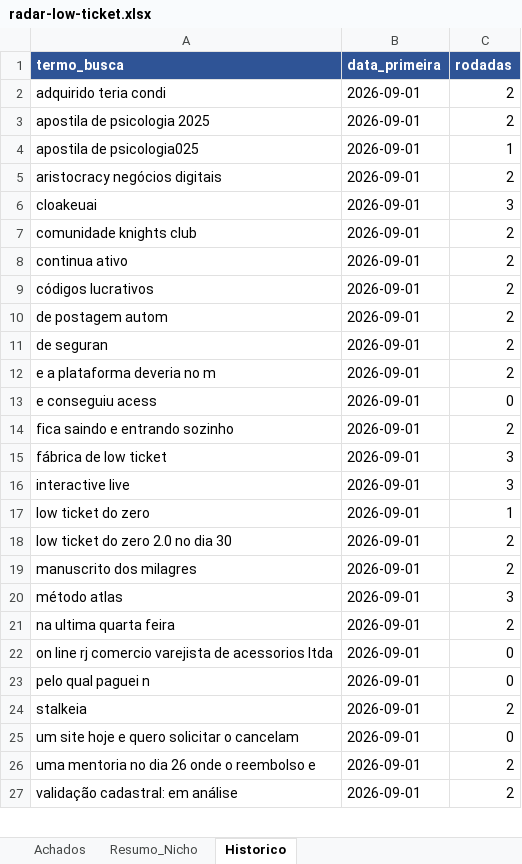
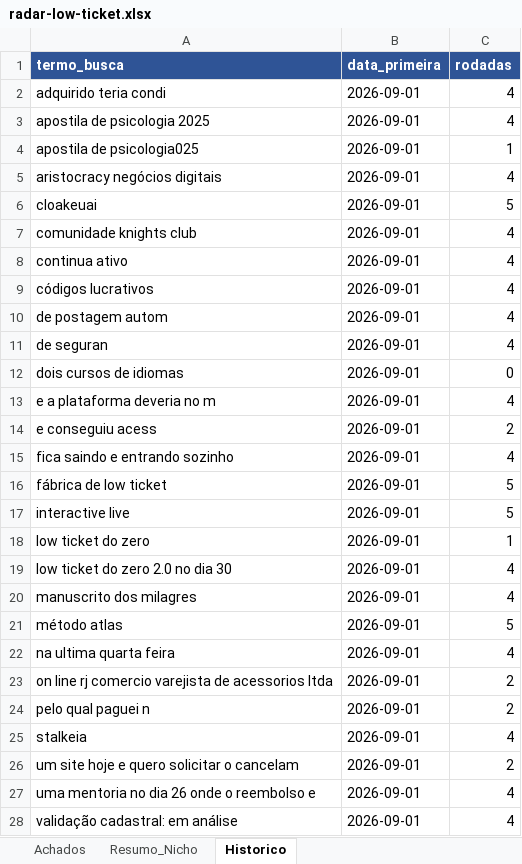
Before and after one commit to LucasRobs/lowticketswiki, an Excel workbook: Radar/radar-low-ticket.xlsx, sheet Historico, drawn as a sheet; only a part is shown; values as stored, in another font and other column widths than the file's, no borders; addresses are those after the commit; the diff covers the shown part only; the diff names each change by its address in the sheet, - before the commit and + after, or states it on an @@ line.

```diff
--- a/Radar/radar-low-ticket.xlsx (sheet Historico)
+++ b/Radar/radar-low-ticket.xlsx (sheet Historico)
-C2:C3 (rodadas): 2
+C2:C3 (rodadas): 4
-C5 (rodadas): 2
+C5 (rodadas): 4
-C6 (rodadas): 3
+C6 (rodadas): 5
-C7:C11 (rodadas): 2
+C7:C11 (rodadas): 4
+row 12: dois cursos de idiomas | 2026-09-01 | 0
-C13 (rodadas): 2
+C13 (rodadas): 4
-C14 (rodadas): 0
+C14 (rodadas): 2
-C15 (rodadas): 2
+C15 (rodadas): 4
-C16:C17 (rodadas): 3
+C16:C17 (rodadas): 5
-C19:C20 (rodadas): 2
+C19:C20 (rodadas): 4
-C21 (rodadas): 3
+C21 (rodadas): 5
-C22 (rodadas): 2
+C22 (rodadas): 4
-C23:C24 (rodadas): 0
+C23:C24 (rodadas): 2
-C25 (rodadas): 2
+C25 (rodadas): 4
-C26 (rodadas): 0
+C26 (rodadas): 2
-C27:C28 (rodadas): 2
+C27:C28 (rodadas): 4
```
Also changed, not shown: 2 edited cells elsewhere in this sheet, sheet Achados, sheet Resumo_Nicho, 8 other files.
